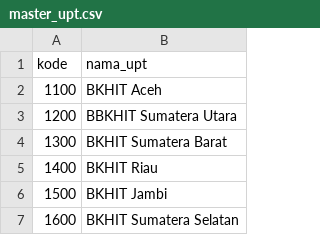
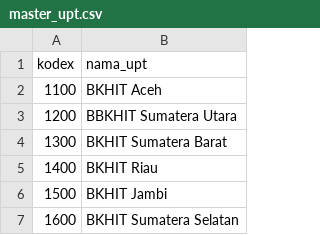
Before and after one commit to peii-21/dataexcel_powerbi, a CSV file: master_upt.csv, drawn as a sheet; only a part is shown.

Commit message:
Update master_upt.csv

```diff
--- a/master_upt.csv
+++ b/master_upt.csv
@@ -1,2 +1,2 @@
-kode;nama_upt
+kodex;nama_upt
 1100;BKHIT Aceh
```
